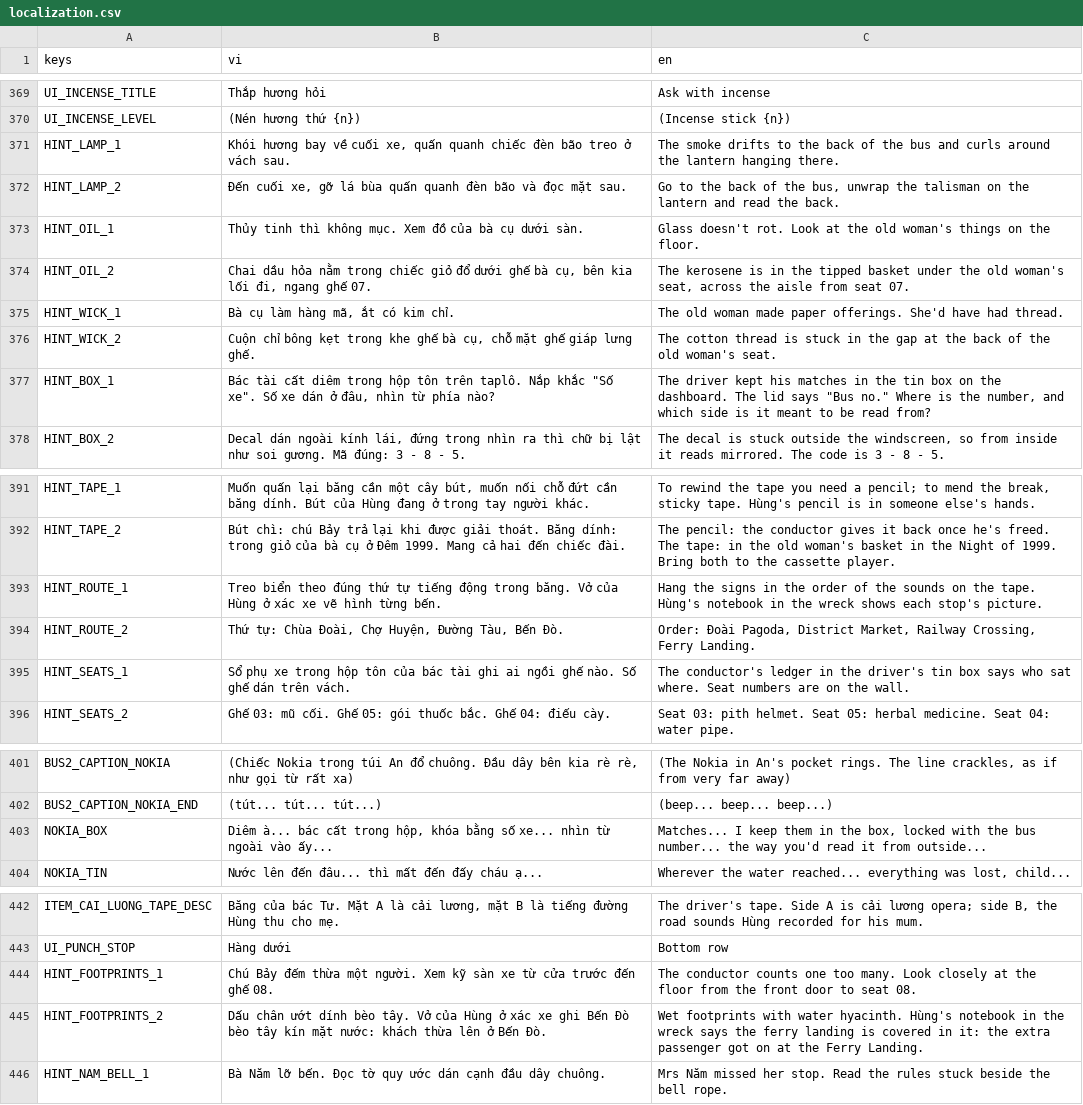
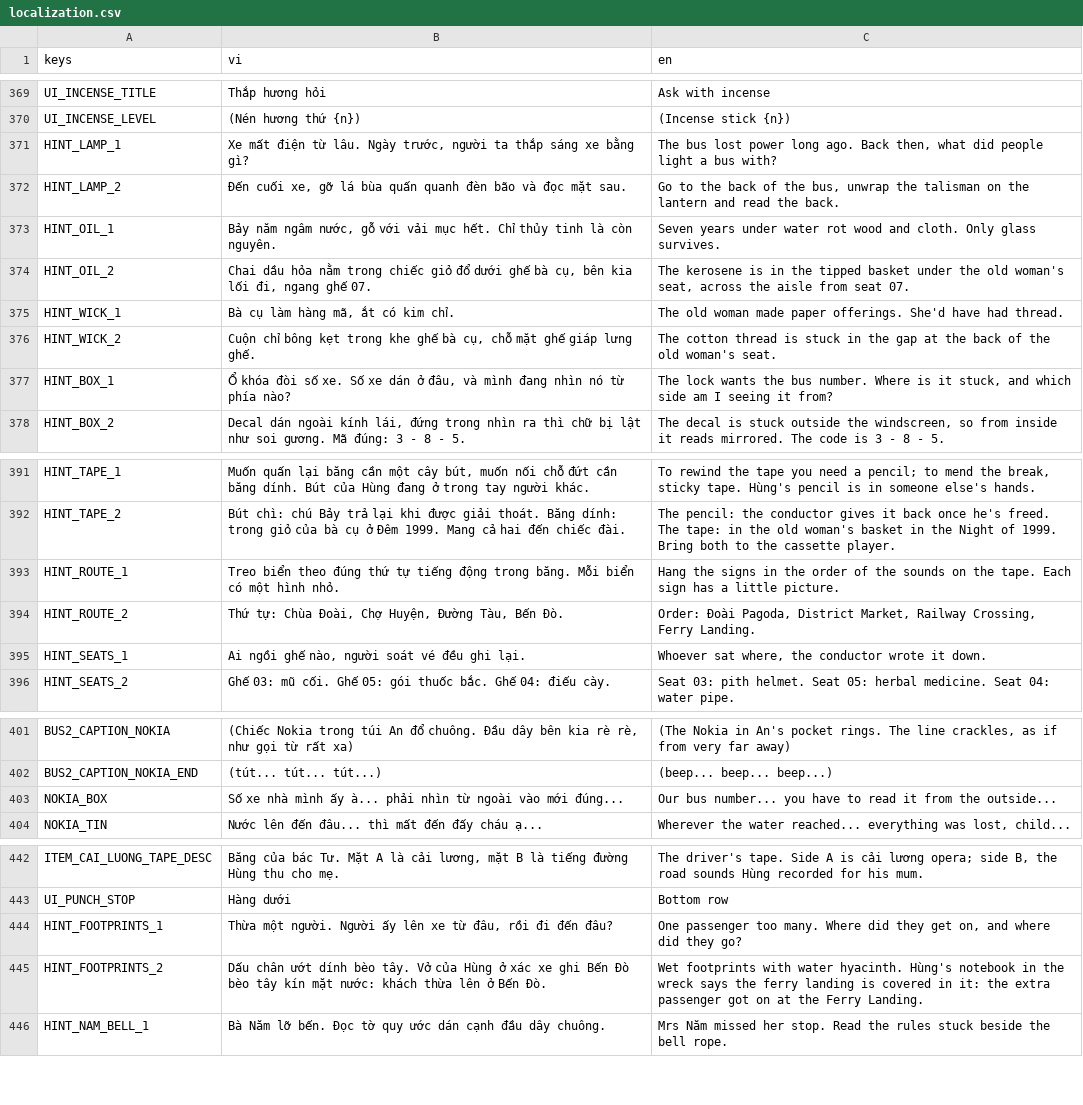
Before and after one commit to quanace11/game, a CSV file: localization/localization.csv, drawn as a sheet; only a part is shown, gaps mark what is left out.

```diff
--- a/localization/localization.csv
+++ b/localization/localization.csv
@@ -626,5 +626,5 @@ UI_INCENSE_TITLE,Thắp hương hỏi,Ask with incense
 UI_INCENSE_LEVEL,(Nén hương thứ {n}),(Incense stick {n})
-HINT_LAMP_1,"Khói hương bay về cuối xe, quấn quanh chiếc đèn bão treo ở vách sau.",The smoke drifts to the back of the bus and curls around the lantern hanging there.
+HINT_LAMP_1,"Xe mất điện từ lâu. Ngày trước, người ta thắp sáng xe bằng gì?","The bus lost power long ago. Back then, what did people light a bus with?"
 HINT_LAMP_2,"Đến cuối xe, gỡ lá bùa quấn quanh đèn bão và đọc mặt sau.","Go to the back of the bus, unwrap the talisman on the lantern and read the back."
-HINT_OIL_1,Thủy tinh thì không mục. Xem đồ của bà cụ dưới sàn.,Glass doesn't rot. Look at the old woman's things on the floor.
+HINT_OIL_1,"Bảy năm ngâm nước, gỗ với vải mục hết. Chỉ thủy tinh là còn nguyên.",Seven years under water rot wood and cloth. Only glass survives.
 HINT_OIL_2,"Chai dầu hỏa nằm trong chiếc giỏ đổ dưới ghế bà cụ, bên kia lối đi, ngang ghế 07.","The kerosene is in the tipped basket under the old woman's seat, across the aisle from seat 07."
@@ -632,3 +632,3 @@ HINT_WICK_1,"Bà cụ làm hàng mã, ắt có kim chỉ.",The old woman made pa
 HINT_WICK_2,"Cuộn chỉ bông kẹt trong khe ghế bà cụ, chỗ mặt ghế giáp lưng ghế.",The cotton thread is stuck in the gap at the back of the old woman's seat.
-HINT_BOX_1,"Bác tài cất diêm trong hộp tôn trên taplô. Nắp khắc ""Số xe"". Số xe dán ở đâu, nhìn từ phía nào?","The driver kept his matches in the tin box on the dashboard. The lid says ""Bus no."" Where is the number, and which side is it meant to be read from?"
+HINT_BOX_1,"Ổ khóa đòi số xe. Số xe dán ở đâu, và mình đang nhìn nó từ phía nào?","The lock wants the bus number. Where is it stuck, and which side am I seeing it from?"
 HINT_BOX_2,"Decal dán ngoài kính lái, đứng trong nhìn ra thì chữ bị lật như soi gương. Mã đúng: 3 - 8 - 5.","The decal is stuck outside the windscreen, so from inside it reads mirrored. The code is 3 - 8 - 5."
@@ -648,5 +648,5 @@ HINT_TAPE_1,"Muốn quấn lại băng cần một cây bút, muốn nối chỗ
 HINT_TAPE_2,Bút chì: chú Bảy trả lại khi được giải thoát. Băng dính: trong giỏ của bà cụ ở Đêm 1999. Mang cả hai đến chiếc đài.,The pencil: the conductor gives it back once he's freed. The tape: in the old woman's basket in the Night of 1999. Bring both to the cassette player.
-HINT_ROUTE_1,Treo biển theo đúng thứ tự tiếng động trong băng. Vở của Hùng ở xác xe vẽ hình từng bến.,Hang the signs in the order of the sounds on the tape. Hùng's notebook in the wreck shows each stop's picture.
+HINT_ROUTE_1,Treo biển theo đúng thứ tự tiếng động trong băng. Mỗi biển có một hình nhỏ.,Hang the signs in the order of the sounds on the tape. Each sign has a little picture.
 HINT_ROUTE_2,"Thứ tự: Chùa Đoài, Chợ Huyện, Đường Tàu, Bến Đò.","Order: Đoài Pagoda, District Market, Railway Crossing, Ferry Landing."
-HINT_SEATS_1,Sổ phụ xe trong hộp tôn của bác tài ghi ai ngồi ghế nào. Số ghế dán trên vách.,The conductor's ledger in the driver's tin box says who sat where. Seat numbers are on the wall.
+HINT_SEATS_1,"Ai ngồi ghế nào, người soát vé đều ghi lại.","Whoever sat where, the conductor wrote it down."
 HINT_SEATS_2,Ghế 03: mũ cối. Ghế 05: gói thuốc bắc. Ghế 04: điếu cày.,Seat 03: pith helmet. Seat 05: herbal medicine. Seat 04: water pipe.
@@ -658,3 +658,3 @@ BUS2_CAPTION_NOKIA,"(Chiếc Nokia trong túi An đổ chuông. Đầu dây bên
 BUS2_CAPTION_NOKIA_END,(tút... tút... tút...),(beep... beep... beep...)
-NOKIA_BOX,"Diêm à... bác cất trong hộp, khóa bằng số xe... nhìn từ ngoài vào ấy...","Matches... I keep them in the box, locked with the bus number... the way you'd read it from outside..."
+NOKIA_BOX,Số xe nhà mình ấy à... phải nhìn từ ngoài vào mới đúng...,Our bus number... you have to read it from the outside...
 NOKIA_TIN,Nước lên đến đâu... thì mất đến đấy cháu ạ...,"Wherever the water reached... everything was lost, child..."
@@ -713,3 +713,3 @@ ITEM_CAI_LUONG_TAPE_DESC,"Băng của bác Tư. Mặt A là cải lương, mặt
 UI_PUNCH_STOP,Hàng dưới,Bottom row
-HINT_FOOTPRINTS_1,Chú Bảy đếm thừa một người. Xem kỹ sàn xe từ cửa trước đến ghế 08.,The conductor counts one too many. Look closely at the floor from the front door to seat 08.
+HINT_FOOTPRINTS_1,"Thừa một người. Người ấy lên xe từ đâu, rồi đi đến đâu?","One passenger too many. Where did they get on, and where did they go?"
 HINT_FOOTPRINTS_2,Dấu chân ướt dính bèo tây. Vở của Hùng ở xác xe ghi Bến Đò bèo tây kín mặt nước: khách thừa lên ở Bến Đò.,Wet footprints with water hyacinth. Hùng's notebook in the wreck says the ferry landing is covered in it: the extra passenger got on at the Ferry Landing.
```
